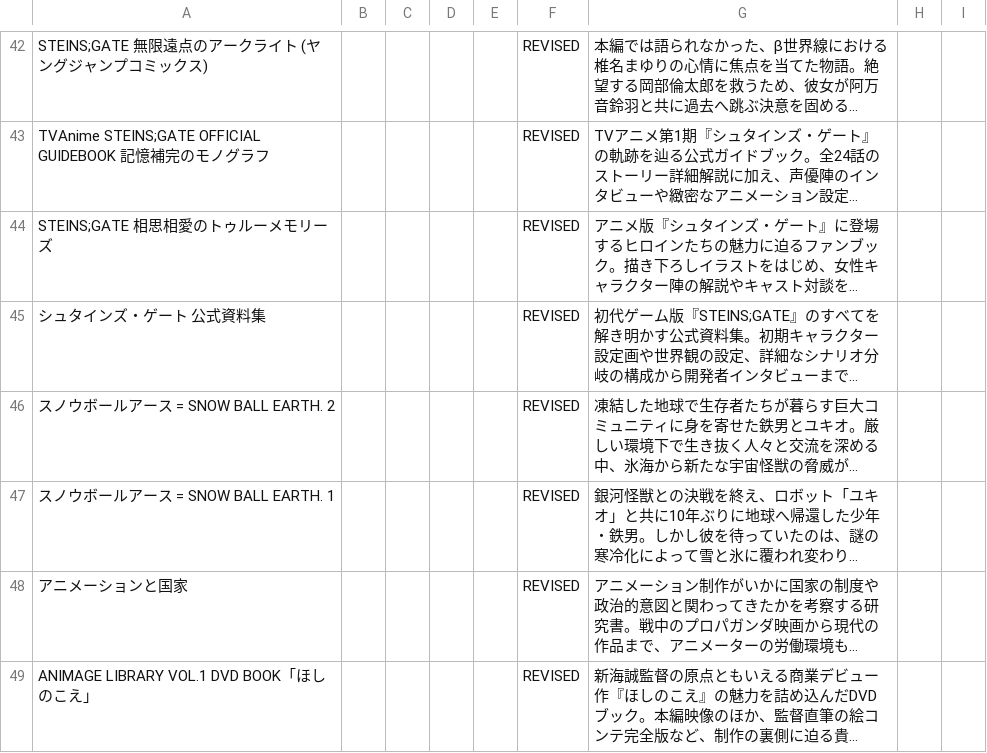
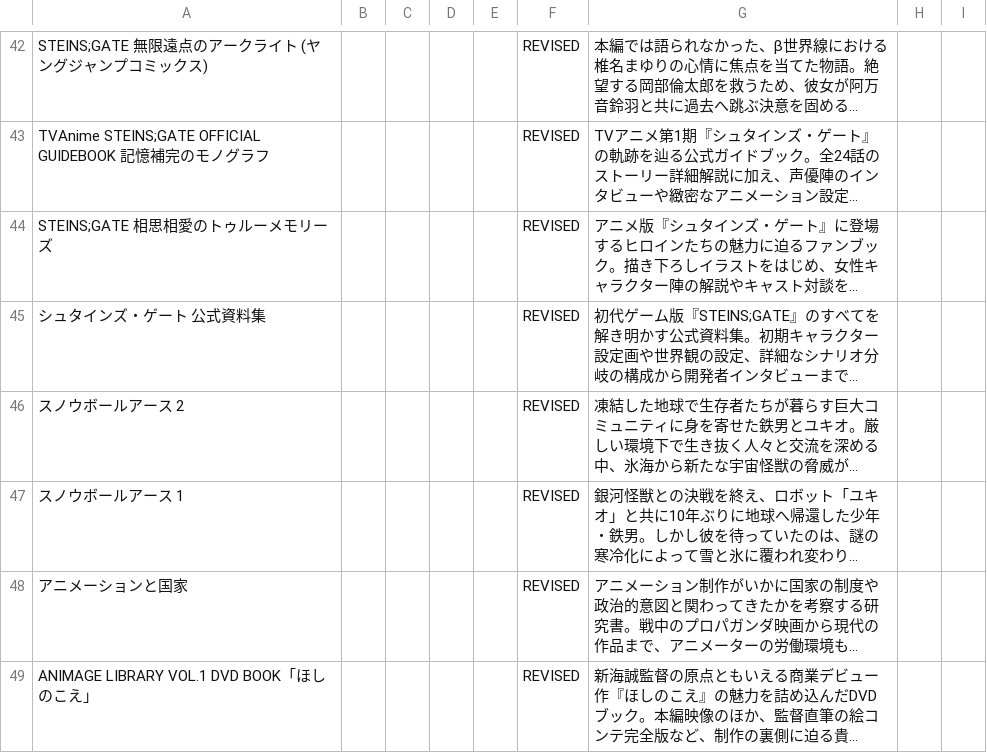
Before and after one commit to gunupoke/book_viewer, a CSV file: deploy/books_v2_final.csv, drawn as a sheet; only a part is shown, gaps mark what is left out; long unchanged cells end in …; the diff names each change by its address in the sheet, - before the commit and + after, or states it on an @@ line.

```diff
--- a/deploy/books_v2_final.csv
+++ b/deploy/books_v2_final.csv
-A46: スノウボールアース = SNOW BALL EARTH. 2
+A46: スノウボールアース 2
-A47: スノウボールアース = SNOW BALL EARTH. 1
+A47: スノウボールアース 1
```
Also changed, not shown: 2 other files.
